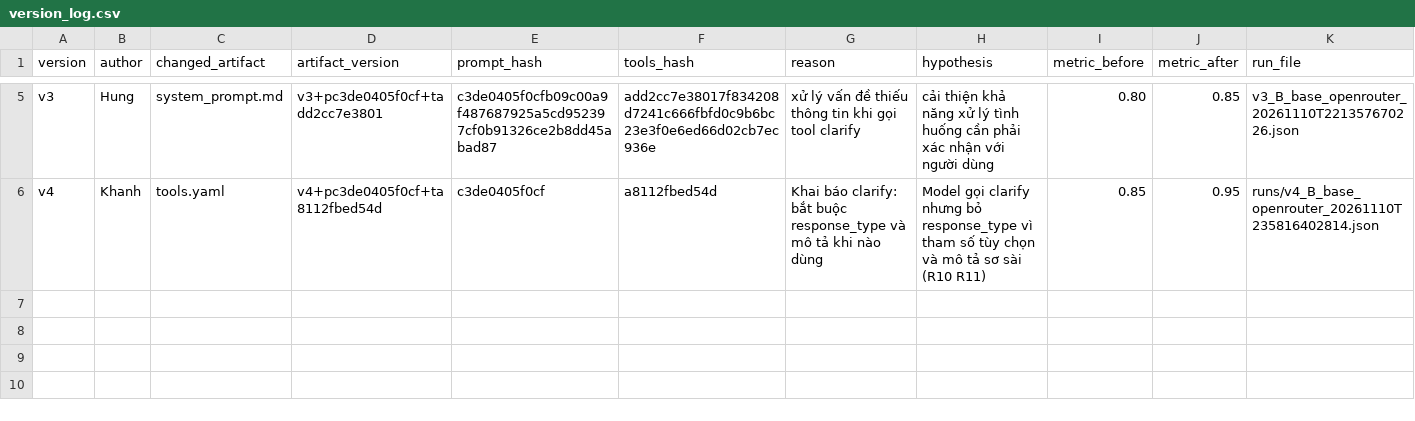
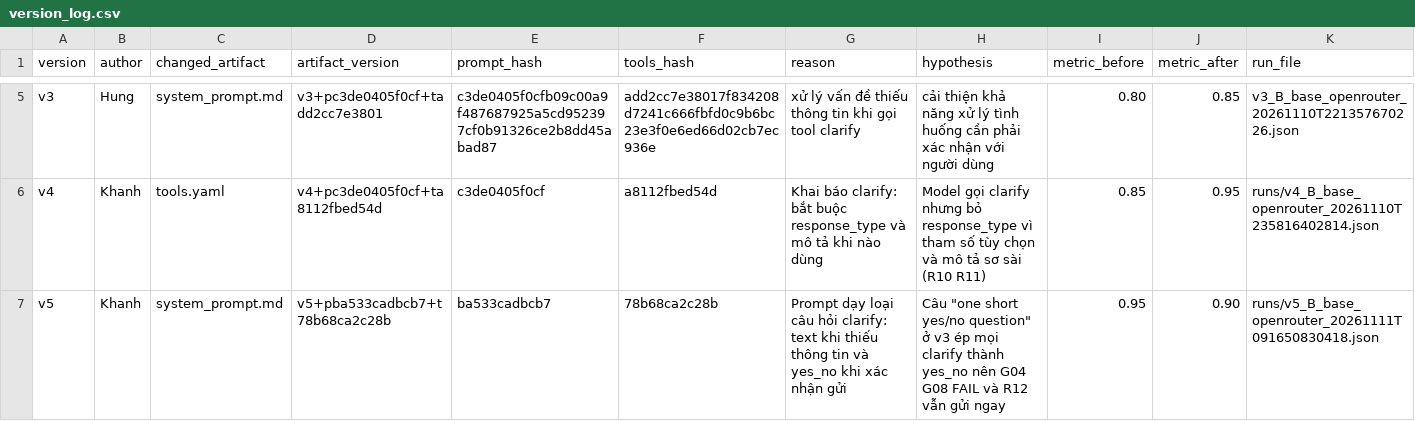
Before and after one commit to tqhungdl/K5-L3B-DAY03-777-ResearchAgentToolEval, a CSV file: starter_v0/artifacts/version_log.csv, drawn as a sheet; only a part is shown, gaps mark what is left out; the diff names each change by its address in the sheet, - before the commit and + after, or states it on an @@ line.

Commit message:
CP2: v5 prompt teaches clarify response_type (base 0.95 -> 0.90, group 8/10 -> 9/10)

```diff
--- a/starter_v0/artifacts/version_log.csv
+++ b/starter_v0/artifacts/version_log.csv
+row 7: v5 | Khanh | system_prompt.md | v5+pba533cadbcb7+t78b68ca2c28b | ba533cadbcb7 | 78b68ca2c28b | Prompt dạy loại câu hỏi clarify: text khi thiếu thông tin và yes_no khi xác nhận gửi | Câu "one short yes/no question" ở v3 ép mọi clarify thành yes_no nên G04 G08 FAIL và R12 vẫn gửi ngay | 0.95 | 0.90 | runs/v5_B_base_openrouter_20261111T091650830418.json
```
Also changed, not shown: 3 other files.
